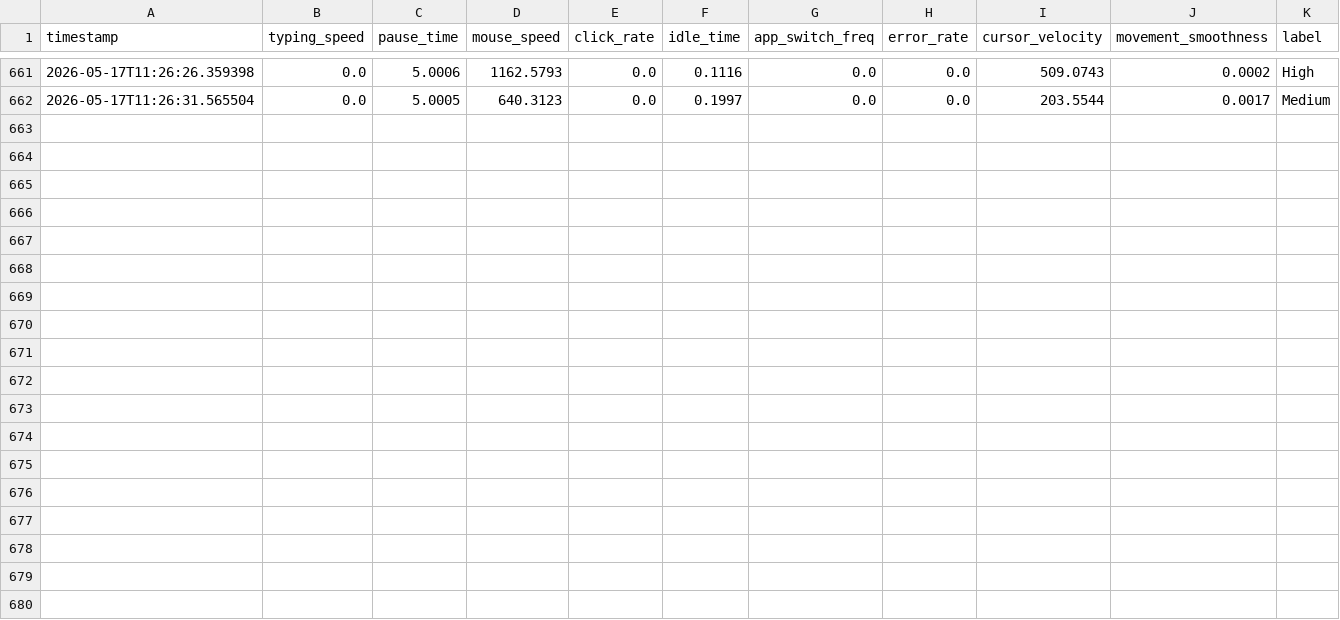
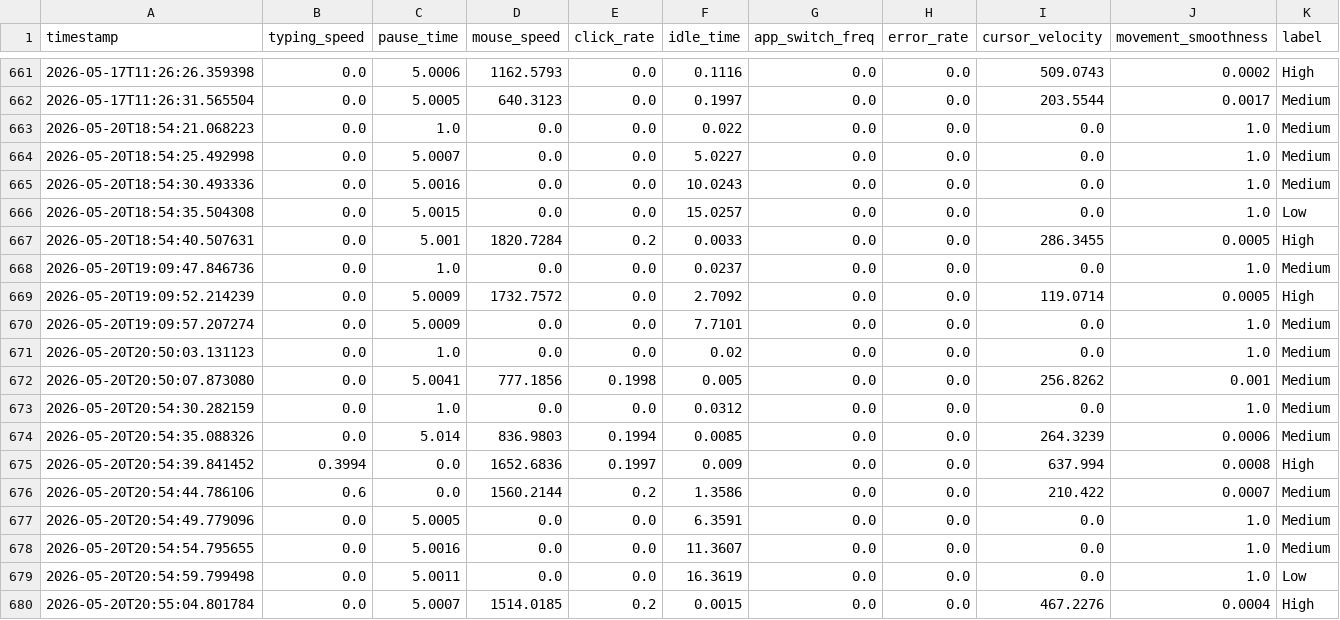
Before and after one commit to apurva8255/attention-moniter, a CSV file: attention_dataset.csv, drawn as a sheet; only a part is shown, gaps mark what is left out; the diff names each change by its address in the sheet, - before the commit and + after, or states it on an @@ line.

```diff
--- a/attention_dataset.csv
+++ b/attention_dataset.csv
+row 663: 2026-05-20T18:54:21.068223 | 0.0 | 1.0 | 0.0 | 0.0 | 0.022 | 0.0 | 0.0 | 0.0 | 1.0 | Medium
+row 664: 2026-05-20T18:54:25.492998 | 0.0 | 5.0007 | 0.0 | 0.0 | 5.0227 | 0.0 | 0.0 | 0.0 | 1.0 | Medium
+row 665: 2026-05-20T18:54:30.493336 | 0.0 | 5.0016 | 0.0 | 0.0 | 10.0243 | 0.0 | 0.0 | 0.0 | 1.0 | Medium
+row 666: 2026-05-20T18:54:35.504308 | 0.0 | 5.0015 | 0.0 | 0.0 | 15.0257 | 0.0 | 0.0 | 0.0 | 1.0 | Low
+row 667: 2026-05-20T18:54:40.507631 | 0.0 | 5.001 | 1820.7284 | 0.2 | 0.0033 | 0.0 | 0.0 | 286.3455 | 0.0005 | High
+row 668: 2026-05-20T19:09:47.846736 | 0.0 | 1.0 | 0.0 | 0.0 | 0.0237 | 0.0 | 0.0 | 0.0 | 1.0 | Medium
+row 669: 2026-05-20T19:09:52.214239 | 0.0 | 5.0009 | 1732.7572 | 0.0 | 2.7092 | 0.0 | 0.0 | 119.0714 | 0.0005 | High
+row 670: 2026-05-20T19:09:57.207274 | 0.0 | 5.0009 | 0.0 | 0.0 | 7.7101 | 0.0 | 0.0 | 0.0 | 1.0 | Medium
+row 671: 2026-05-20T20:50:03.131123 | 0.0 | 1.0 | 0.0 | 0.0 | 0.02 | 0.0 | 0.0 | 0.0 | 1.0 | Medium
+row 672: 2026-05-20T20:50:07.873080 | 0.0 | 5.0041 | 777.1856 | 0.1998 | 0.005 | 0.0 | 0.0 | 256.8262 | 0.001 | Medium
+row 673: 2026-05-20T20:54:30.282159 | 0.0 | 1.0 | 0.0 | 0.0 | 0.0312 | 0.0 | 0.0 | 0.0 | 1.0 | Medium
+row 674: 2026-05-20T20:54:35.088326 | 0.0 | 5.014 | 836.9803 | 0.1994 | 0.0085 | 0.0 | 0.0 | 264.3239 | 0.0006 | Medium
+row 675: 2026-05-20T20:54:39.841452 | 0.3994 | 0.0 | 1652.6836 | 0.1997 | 0.009 | 0.0 | 0.0 | 637.994 | 0.0008 | High
+row 676: 2026-05-20T20:54:44.786106 | 0.6 | 0.0 | 1560.2144 | 0.2 | 1.3586 | 0.0 | 0.0 | 210.422 | 0.0007 | Medium
+row 677: 2026-05-20T20:54:49.779096 | 0.0 | 5.0005 | 0.0 | 0.0 | 6.3591 | 0.0 | 0.0 | 0.0 | 1.0 | Medium
+row 678: 2026-05-20T20:54:54.795655 | 0.0 | 5.0016 | 0.0 | 0.0 | 11.3607 | 0.0 | 0.0 | 0.0 | 1.0 | Medium
+row 679: 2026-05-20T20:54:59.799498 | 0.0 | 5.0011 | 0.0 | 0.0 | 16.3619 | 0.0 | 0.0 | 0.0 | 1.0 | Low
+row 680: 2026-05-20T20:55:04.801784 | 0.0 | 5.0007 | 1514.0185 | 0.2 | 0.0015 | 0.0 | 0.0 | 467.2276 | 0.0004 | High
```
Also changed, not shown: model_comparison.csv, 6 other files.
